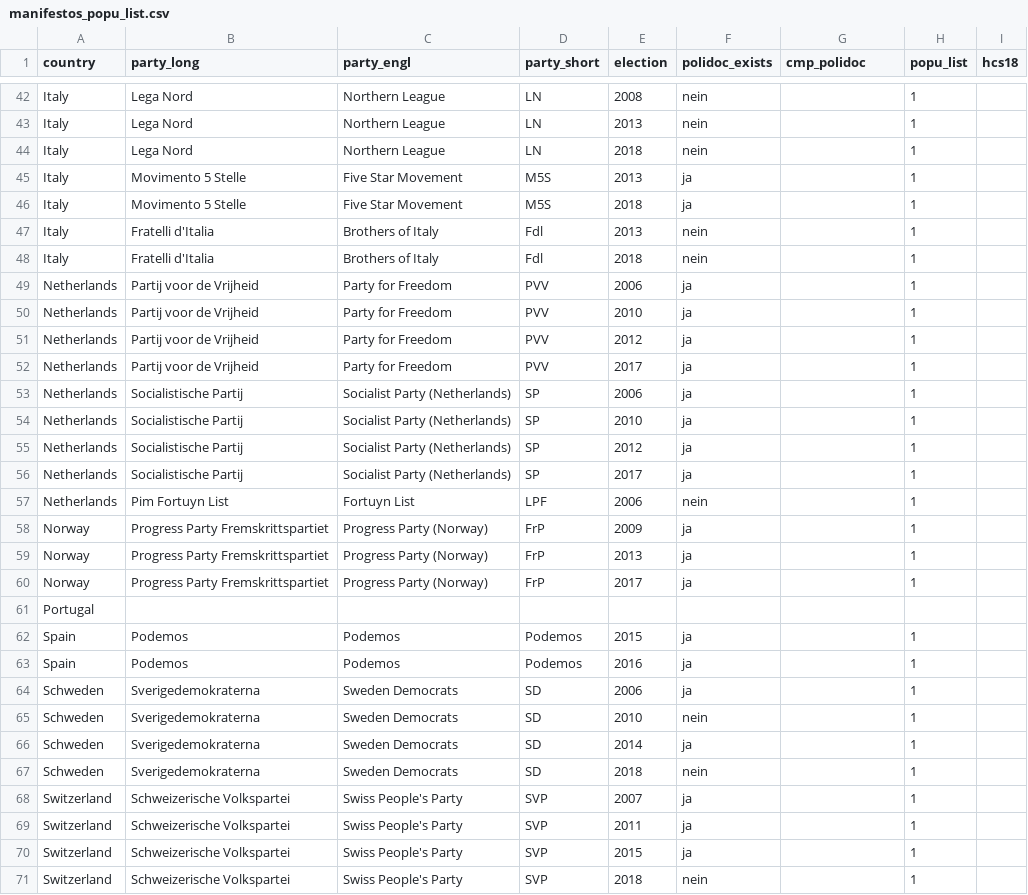
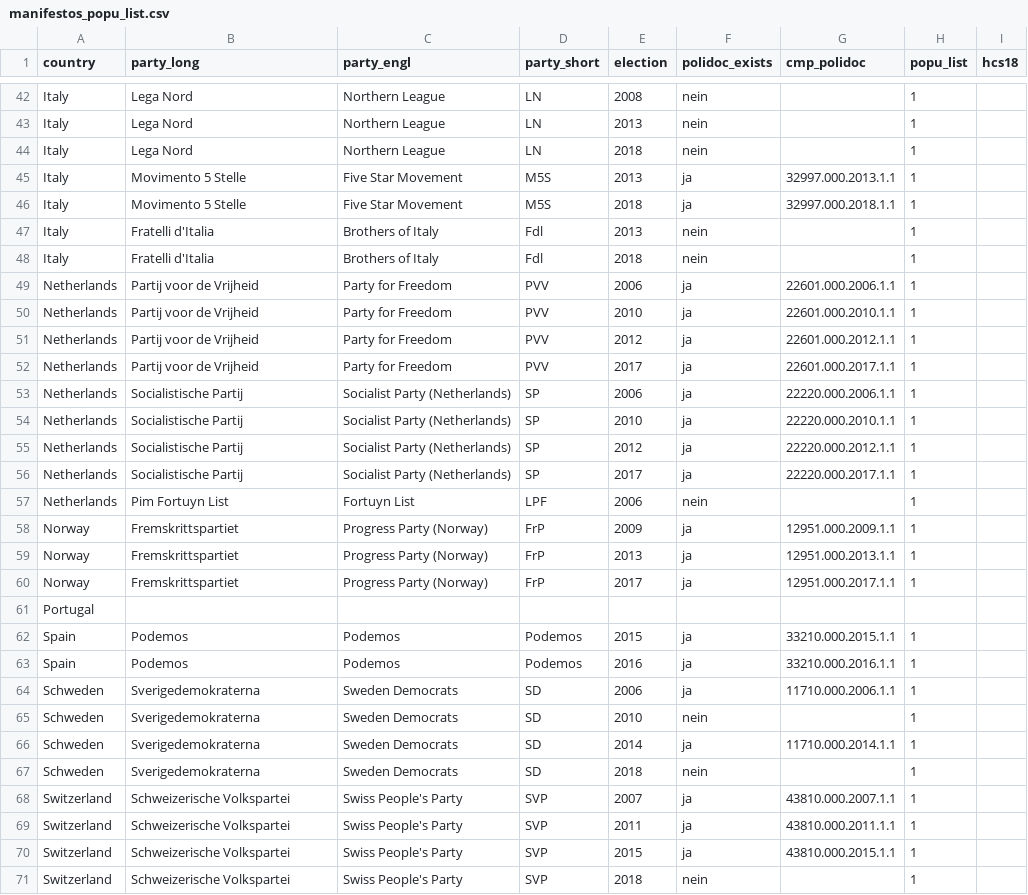
Before and after one commit to julianbernauer/QTA, a CSV file: data/manifestos_popu_list.csv, drawn as a sheet; only a part is shown, gaps mark what is left out; the diff covers the shown part only.

```diff
--- a/data/manifestos_popu_list.csv
+++ b/data/manifestos_popu_list.csv
@@ -44,27 +44,27 @@ Italy, Lega Nord, Northern League, LN, 2013, nein,  , 1,
 Italy, Lega Nord, Northern League, LN, 2018, nein,  , 1,
-Italy, Movimento 5 Stelle, Five Star Movement, M5S, 2013, ja,  , 1,
-Italy, Movimento 5 Stelle, Five Star Movement, M5S, 2018, ja,  , 1,
+Italy, Movimento 5 Stelle, Five Star Movement, M5S, 2013, ja, 32997.000.2013.1.1, 1,
+Italy, Movimento 5 Stelle, Five Star Movement, M5S, 2018, ja, 32997.000.2018.1.1, 1,
 Italy,  Fratelli d'Italia, Brothers of Italy, Fdl, 2013, nein,  , 1,
 Italy,  Fratelli d'Italia, Brothers of Italy, Fdl, 2018, nein,  , 1,
-Netherlands, Partij voor de Vrijheid, Party for Freedom, PVV, 2006, ja,  , 1,
-Netherlands, Partij voor de Vrijheid, Party for Freedom, PVV, 2010, ja,  , 1,
-Netherlands, Partij voor de Vrijheid, Party for Freedom, PVV, 2012, ja,  , 1,
-Netherlands, Partij voor de Vrijheid, Party for Freedom, PVV, 2017, ja,  , 1,
-Netherlands, Socialistische Partij, Socialist Party (Netherlands), SP, 2006, ja,  , 1,
-Netherlands, Socialistische Partij, Socialist Party (Netherlands), SP, 2010, ja,  , 1,
-Netherlands, Socialistische Partij, Socialist Party (Netherlands), SP, 2012, ja,  , 1,
-Netherlands, Socialistische Partij, Socialist Party (Netherlands), SP, 2017, ja,  , 1,
+Netherlands, Partij voor de Vrijheid, Party for Freedom, PVV, 2006, ja, 22601.000.2006.1.1, 1,
+Netherlands, Partij voor de Vrijheid, Party for Freedom, PVV, 2010, ja, 22601.000.2010.1.1, 1,
+Netherlands, Partij voor de Vrijheid, Party for Freedom, PVV, 2012, ja, 22601.000.2012.1.1, 1,
+Netherlands, Partij voor de Vrijheid, Party for Freedom, PVV, 2017, ja, 22601.000.2017.1.1, 1,
+Netherlands, Socialistische Partij, Socialist Party (Netherlands), SP, 2006, ja, 22220.000.2006.1.1, 1,
+Netherlands, Socialistische Partij, Socialist Party (Netherlands), SP, 2010, ja, 22220.000.2010.1.1, 1,
+Netherlands, Socialistische Partij, Socialist Party (Netherlands), SP, 2012, ja, 22220.000.2012.1.1, 1,
+Netherlands, Socialistische Partij, Socialist Party (Netherlands), SP, 2017, ja, 22220.000.2017.1.1, 1,
 Netherlands, Pim Fortuyn List, Fortuyn List, LPF, 2006, nein,  , 1,
-Norway, Progress Party Fremskrittspartiet, Progress Party (Norway), FrP, 2009, ja,  , 1,
-Norway, Progress Party Fremskrittspartiet, Progress Party (Norway), FrP, 2013, ja,  , 1,
-Norway, Progress Party Fremskrittspartiet, Progress Party (Norway), FrP, 2017, ja,  , 1,
+Norway, Fremskrittspartiet, Progress Party (Norway), FrP, 2009, ja, 12951.000.2009.1.1, 1,
+Norway, Fremskrittspartiet, Progress Party (Norway), FrP, 2013, ja, 12951.000.2013.1.1, 1,
+Norway, Fremskrittspartiet, Progress Party (Norway), FrP, 2017, ja, 12951.000.2017.1.1, 1,
 Portugal, , , , , ,  , ,
-Spain, Podemos, Podemos, Podemos, 2015, ja,  , 1,
-Spain, Podemos, Podemos, Podemos, 2016, ja,  , 1,
-Schweden, Sverigedemokraterna, Sweden Democrats, SD, 2006, ja,  , 1,
+Spain, Podemos, Podemos, Podemos, 2015, ja, 33210.000.2015.1.1, 1,
+Spain, Podemos, Podemos, Podemos, 2016, ja, 33210.000.2016.1.1, 1,
+Schweden, Sverigedemokraterna, Sweden Democrats, SD, 2006, ja, 11710.000.2006.1.1, 1,
 Schweden, Sverigedemokraterna, Sweden Democrats, SD, 2010, nein,  , 1,
-Schweden, Sverigedemokraterna, Sweden Democrats, SD, 2014, ja,  , 1,
+Schweden, Sverigedemokraterna, Sweden Democrats, SD, 2014, ja, 11710.000.2014.1.1, 1,
 Schweden, Sverigedemokraterna, Sweden Democrats, SD, 2018, nein,  , 1,
-Switzerland, Schweizerische Volkspartei, Swiss People's Party, SVP, 2007, ja,  , 1,
-Switzerland, Schweizerische Volkspartei, Swiss People's Party, SVP, 2011, ja,  , 1,
-Switzerland, Schweizerische Volkspartei, Swiss People's Party, SVP, 2015, ja,  , 1,
+Switzerland, Schweizerische Volkspartei, Swiss People's Party, SVP, 2007, ja, 43810.000.2007.1.1, 1,
+Switzerland, Schweizerische Volkspartei, Swiss People's Party, SVP, 2011, ja, 43810.000.2011.1.1, 1,
+Switzerland, Schweizerische Volkspartei, Swiss People's Party, SVP, 2015, ja, 43810.000.2015.1.1, 1,
```
Also changed, not shown: 30 edited cells elsewhere in this file.
